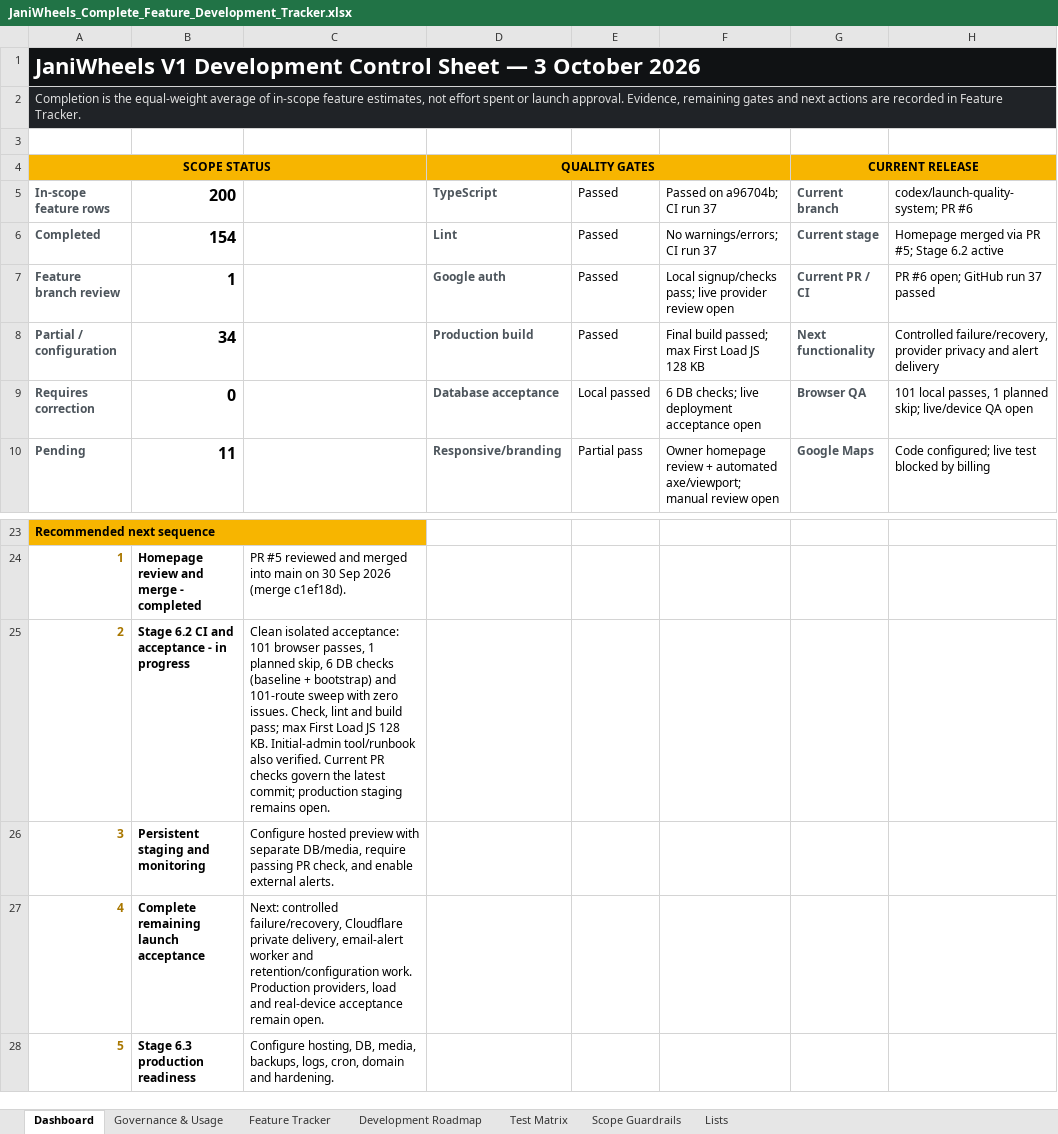
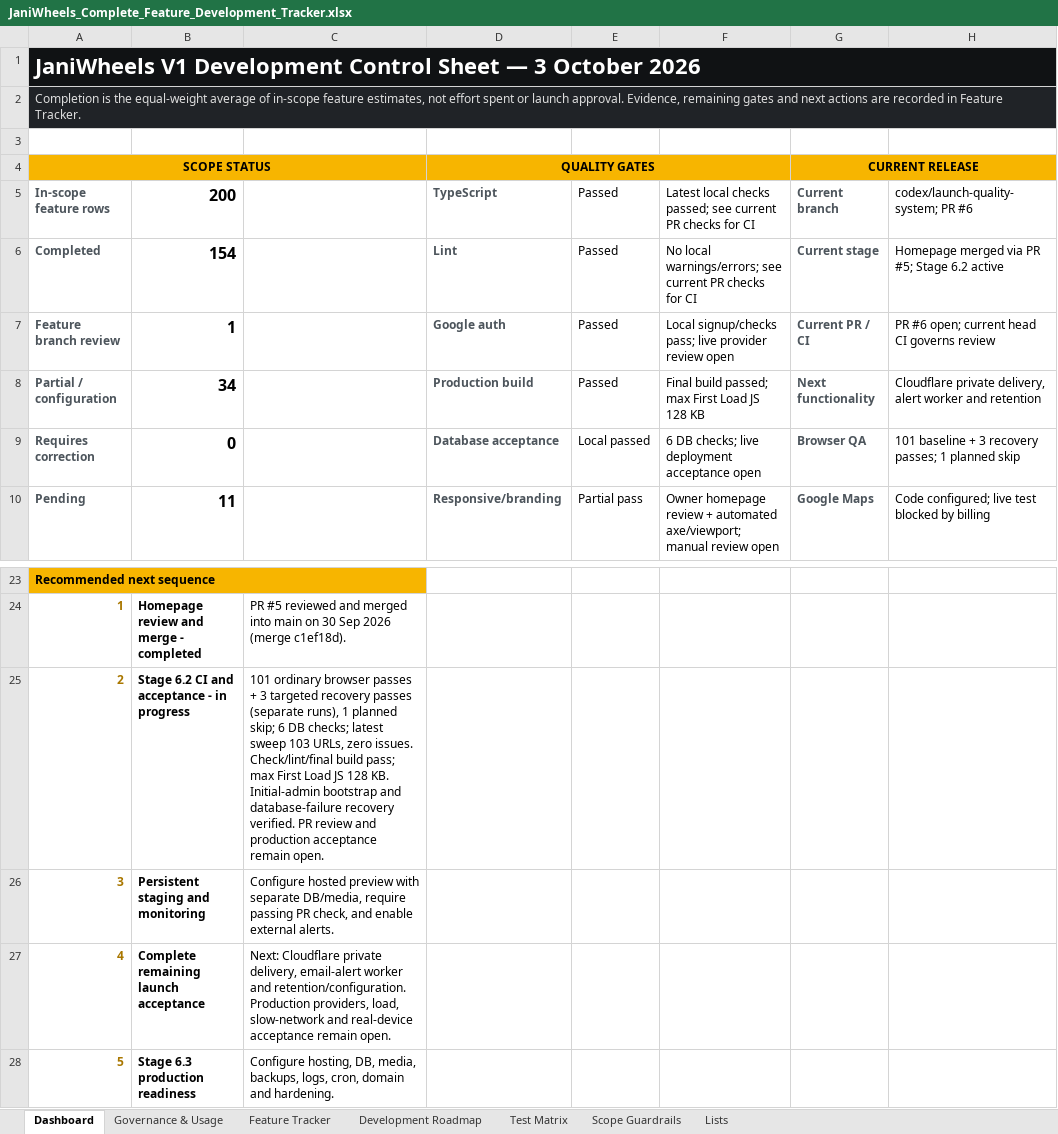
Before and after one commit to Tech-Orbit-Systems/JaniWheels, an Excel workbook: docs/JaniWheels_Complete_Feature_Development_Tracker.xlsx, sheet Dashboard, drawn as a sheet; only a part is shown, gaps mark what is left out; values as stored, in another font and other column widths than the file's, no borders; charts and pictures not drawn; the diff names each change by its address in the sheet, - before the commit and + after, or states it on an @@ line.

Commit message:
Refresh failed browse requests and verify database recovery

```diff
--- a/docs/JaniWheels_Complete_Feature_Development_Tracker.xlsx (sheet Dashboard)
+++ b/docs/JaniWheels_Complete_Feature_Development_Tracker.xlsx (sheet Dashboard)
-F5: Passed on a96704b; CI run 37
+F5: Latest local checks passed; see current PR checks for CI
-F6: No warnings/errors; CI run 37
+F6: No local warnings/errors; see current PR checks for CI
-H7: PR #6 open; GitHub run 37 passed
+H7: PR #6 open; current head CI governs review
-H8: Controlled failure/recovery, provider privacy and alert delivery
+H8: Cloudflare private delivery, alert worker and retention
-H9: 101 local passes, 1 planned skip; live/device QA open
+H9: 101 baseline + 3 recovery passes; 1 planned skip
-C25: Clean isolated acceptance: 101 browser passes, 1 planned skip, 6 DB checks (baseline + bootstrap) and 101-route sweep with zero issues. Check, lint and build pass; max First Load JS 128 KB. Initial-admin tool/runbook also verified. Current PR checks govern the latest commit; production staging remains open.
+C25: 101 ordinary browser passes + 3 targeted recovery passes (separate runs), 1 planned skip; 6 DB checks; latest sweep 103 URLs, zero issues. Check/lint/final build pass; max First Load JS 128 KB. Initial-admin bootstrap and database-failure recovery verified. PR review and production acceptance remain open.
-C27: Next: controlled failure/recovery, Cloudflare private delivery, email-alert worker and retention/configuration work. Production providers, load and real-device…
+C27: Next: Cloudflare private delivery, email-alert worker and retention/configuration. Production providers, load, slow-network and real-device…
```
Also changed, not shown: sheet Feature Tracker, sheet Governance & Usage, charts or pictures, 6 other files.
